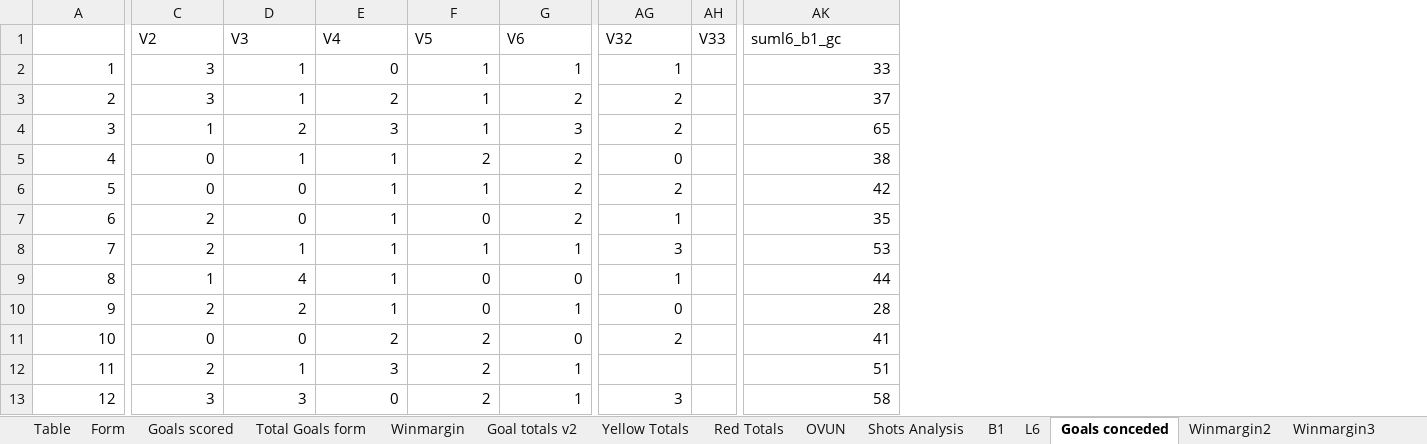
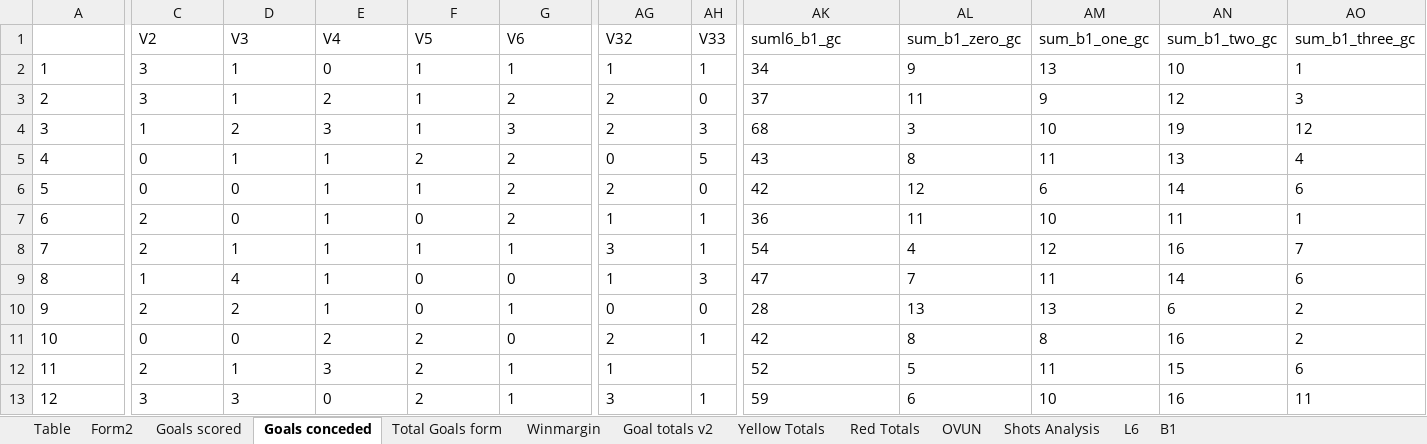
Before and after one commit to gitboyzorro5/Rsoccer, an Excel workbook: Divisions/B1.xlsx, sheet Goals conceded, drawn as a sheet; only a part is shown, gaps mark what is left out; values as stored, in another font and other column widths than the file's, no borders; the diff covers the shown part only; the diff names each change by its address in the sheet, - before the commit and + after, or states it on an @@ line.

```diff
--- a/Divisions/B1.xlsx (sheet Goals conceded)
+++ b/Divisions/B1.xlsx (sheet Goals conceded)
-sheet tab: Form
-sheet tab: Winmargin2
-sheet tab: Winmargin3
@@ sheet tab order changed: Table | Form2 | Goals scored | Goals conceded | Total Goals form | Winmargin | Goal totals v2 | Yellow Totals | Red Totals | OVUN | Shots Analysis | L6 | B1 @@
+column AL (sum_b1_zero_gc), rows 2-13: 9 | 11 | 3 | 8 | 12 | 11 | 4 | 7 | 13 | 8 | 5 | 6
+column AM (sum_b1_one_gc), rows 2-13: 13 | 9 | 10 | 11 | 6 | 10 | 12 | 11 | 13 | 8 | 11 | 10
+column AN (sum_b1_two_gc), rows 2-13: 10 | 12 | 19 | 13 | 14 | 11 | 16 | 14 | 6 | 16 | 15 | 16
+column AO (sum_b1_three_gc), rows 2-13: 1 | 3 | 12 | 4 | 6 | 1 | 7 | 6 | 2 | 2 | 6 | 11
-A2:A13 alignment: right
+A2:A13 alignment: left
-C2:AG11 alignment: right
+C2:AG11 alignment: left
-AH2 (V33): (empty)
+AH2 (V33): 1
-AK2 (suml6_b1_gc): 33
+AK2 (suml6_b1_gc): 34
-AH3 (V33): (empty)
+AH3 (V33): 0
-AK3 alignment: right
+AK3 alignment: left
-AH4 (V33): (empty)
+AH4 (V33): 3
-AK4 (suml6_b1_gc): 65
+AK4 (suml6_b1_gc): 68
-AH5 (V33): (empty)
+AH5 (V33): 5
-AK5 (suml6_b1_gc): 38
+AK5 (suml6_b1_gc): 43
-AH6 (V33): (empty)
+AH6 (V33): 0
-AK6 alignment: right
+AK6 alignment: left
-AH7:AH8 (V33): (empty)
+AH7:AH8 (V33): 1
-AK7 (suml6_b1_gc): 35
+AK7 (suml6_b1_gc): 36
-AK8 (suml6_b1_gc): 53
+AK8 (suml6_b1_gc): 54
-AH9 (V33): (empty)
+AH9 (V33): 3
-AK9 (suml6_b1_gc): 44
+AK9 (suml6_b1_gc): 47
-AH10 (V33): (empty)
+AH10 (V33): 0
-AK10 alignment: right
+AK10 alignment: left
-AH11 (V33): (empty)
+AH11 (V33): 1
-AK11 (suml6_b1_gc): 41
+AK11 (suml6_b1_gc): 42
-C12:G12 alignment: right
+C12:G12 alignment: left
-AG12 (V32): (empty)
+AG12 (V32): 1
-AK12 (suml6_b1_gc): 51
+AK12 (suml6_b1_gc): 52
-C13:AG13 alignment: right
+C13:AG13 alignment: left
-AH13 (V33): (empty)
+AH13 (V33): 1
-AK13 (suml6_b1_gc): 58
+AK13 (suml6_b1_gc): 59
```
Also changed, not shown: 11 edited cells and cell formats elsewhere in this sheet, sheet B1, sheet Winmargin, sheet Goals scored, sheet Total Goals form, sheet Shots Analysis, sheet L6, 6 more sheets, other sheet tabs, Divisions/D1.xlsx, Divisions/E0.xlsx, 33 other files.
